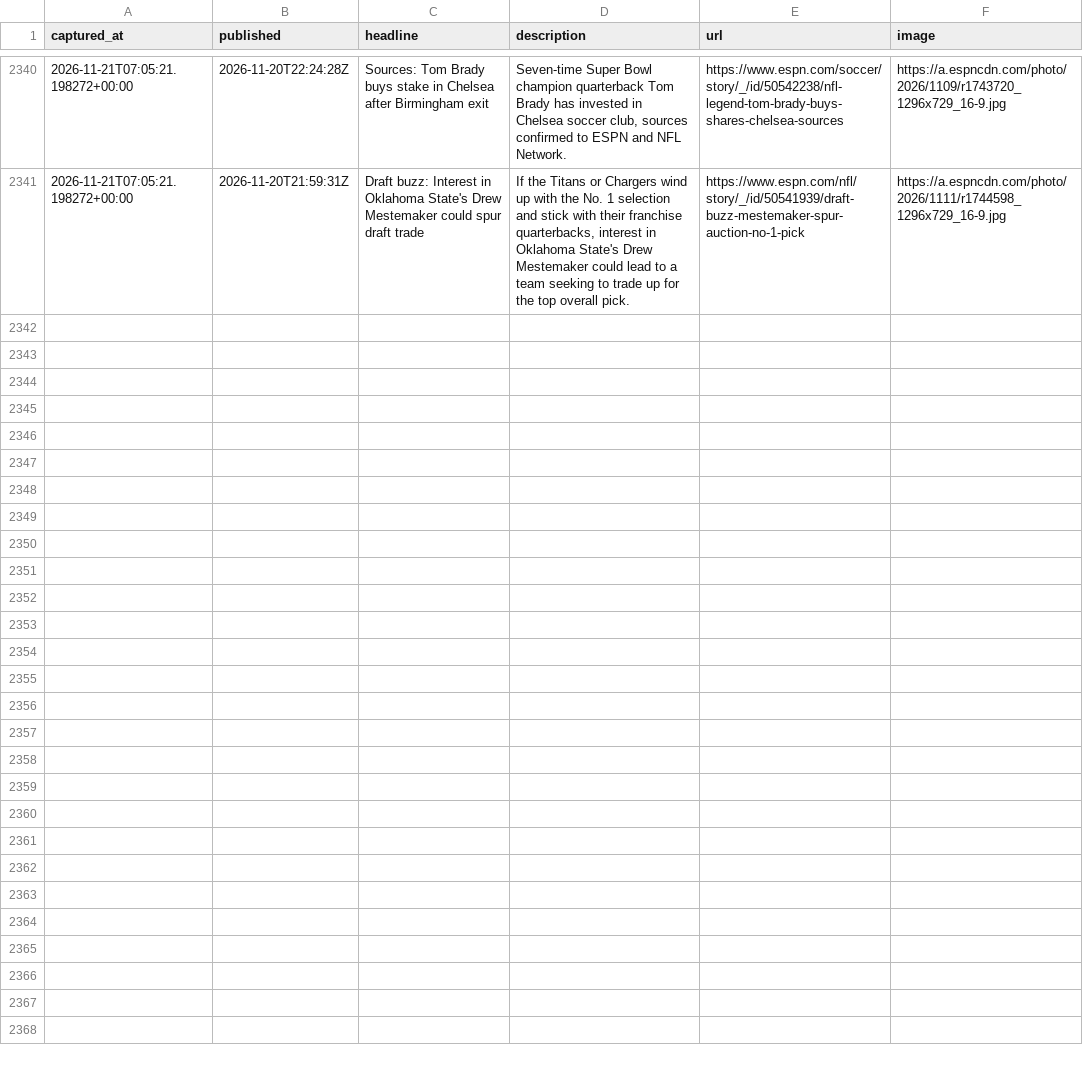
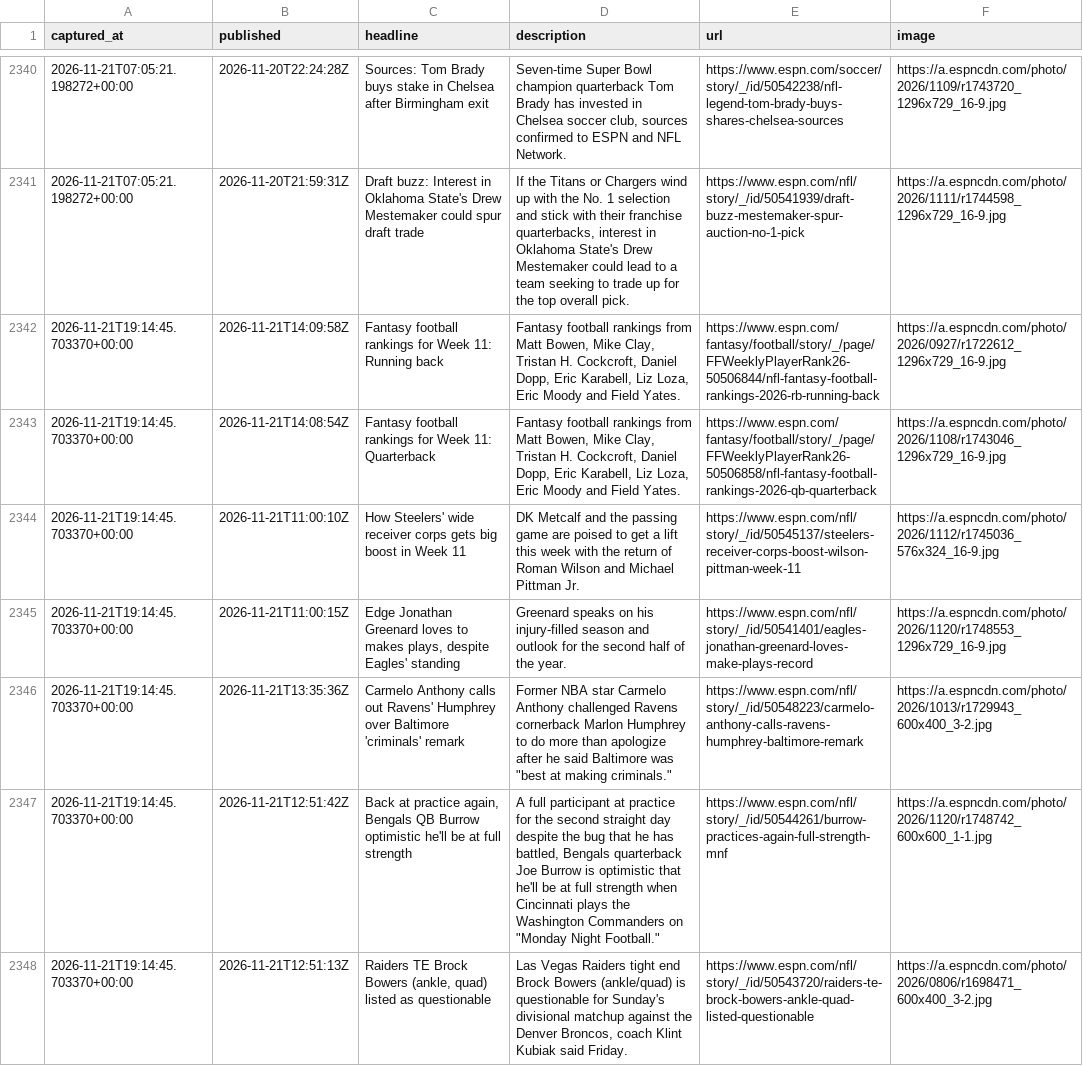
Before and after one commit to cmhart13-boop/OneMoreShiva-Native, a CSV file: data/injury_mentions.csv, drawn as a sheet; only a part is shown, gaps mark what is left out; the diff names each change by its address in the sheet, - before the commit and + after, or states it on an @@ line.

```diff
--- a/data/injury_mentions.csv
+++ b/data/injury_mentions.csv
+row 2342: 2026-11-21T19:14:45.703370+00:00 | 2026-11-21T14:09:58Z | Fantasy football rankings for Week 11: Running back | Fantasy football rankings from Matt Bowen, Mike Clay, Tristan H. Cockcroft, Daniel Dopp, Eric Karabell, Liz Loza, Eric Moody and Field Yates. | https://www.espn.com/fantasy/football/story/_/page/FFWeeklyPlayerRank26-50506844/nfl-fantasy-football-rankings-2026-rb-running-back | https://a.espncdn.com/photo/2026/0927/r1722612_1296x729_16-9.jpg
+row 2343: 2026-11-21T19:14:45.703370+00:00 | 2026-11-21T14:08:54Z | Fantasy football rankings for Week 11: Quarterback | Fantasy football rankings from Matt Bowen, Mike Clay, Tristan H. Cockcroft, Daniel Dopp, Eric Karabell, Liz Loza, Eric Moody and Field Yates. | https://www.espn.com/fantasy/football/story/_/page/FFWeeklyPlayerRank26-50506858/nfl-fantasy-football-rankings-2026-qb-quarterback | https://a.espncdn.com/photo/2026/1108/r1743046_1296x729_16-9.jpg
+row 2344: 2026-11-21T19:14:45.703370+00:00 | 2026-11-21T11:00:10Z | How Steelers' wide receiver corps gets big boost in Week 11 | DK Metcalf and the passing game are poised to get a lift this week with the return of Roman Wilson and Michael Pittman Jr. | https://www.espn.com/nfl/story/_/id/50545137/steelers-receiver-corps-boost-wilson-pittman-week-11 | https://a.espncdn.com/photo/2026/1112/r1745036_576x324_16-9.jpg
+row 2345: 2026-11-21T19:14:45.703370+00:00 | 2026-11-21T11:00:15Z | Edge Jonathan Greenard loves to makes plays, despite Eagles' standing | Greenard speaks on his injury-filled season and outlook for the second half of the year. | https://www.espn.com/nfl/story/_/id/50541401/eagles-jonathan-greenard-loves-make-plays-record | https://a.espncdn.com/photo/2026/1120/r1748553_1296x729_16-9.jpg
+row 2346: 2026-11-21T19:14:45.703370+00:00 | 2026-11-21T13:35:36Z | Carmelo Anthony calls out Ravens' Humphrey over Baltimore 'criminals' remark | Former NBA star Carmelo Anthony challenged Ravens cornerback Marlon Humphrey to do more than apologize after he said Baltimore was "best at making criminals." | https://www.espn.com/nfl/story/_/id/50548223/carmelo-anthony-calls-ravens-humphrey-baltimore-remark | https://a.espncdn.com/photo/2026/1013/r1729943_600x400_3-2.jpg
+row 2347: 2026-11-21T19:14:45.703370+00:00 | 2026-11-21T12:51:42Z | Back at practice again, Bengals QB Burrow optimistic he'll be at full strength | A full participant at practice for the second straight day despite the bug that he has battled, Bengals quarterback Joe Burrow is optimistic that he'll be at full strength when Cincinnati plays the Washington Commanders on "Monday Night Football." | https://www.espn.com/nfl/story/_/id/50544261/burrow-practices-again-full-strength-mnf | https://a.espncdn.com/photo/2026/1120/r1748742_600x600_1-1.jpg
+row 2348: 2026-11-21T19:14:45.703370+00:00 | 2026-11-21T12:51:13Z | Raiders TE Brock Bowers (ankle, quad) listed as questionable | Las Vegas Raiders tight end Brock Bowers (ankle/quad) is questionable for Sunday's divisional matchup against the Denver Broncos, coach Klint Kubiak said Friday. | https://www.espn.com/nfl/story/_/id/50543720/raiders-te-brock-bowers-ankle-quad-listed-questionable | https://a.espncdn.com/photo/2026/0806/r1698471_600x400_3-2.jpg
```
Also changed, not shown: 2 other files.
